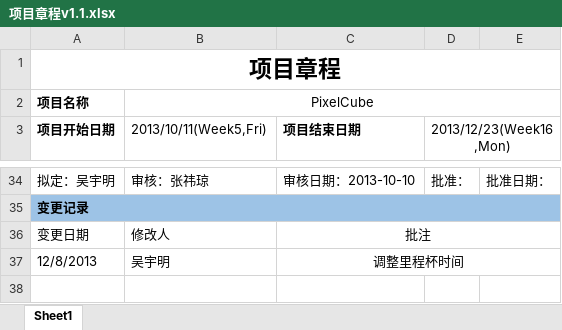
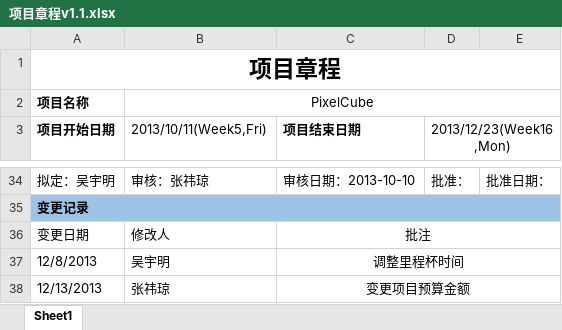
Before and after one commit to Aetf/PixelCube, an Excel workbook: doc/项目章程v1.1.xlsx, sheet Sheet1, drawn as a sheet; only a part is shown, gaps mark what is left out; values as stored, in another font and other column widths than the file's, no borders; the diff names each change by its address in the sheet, - before the commit and + after, or states it on an @@ line.

Commit message:
项目章程中预算变更

```diff
--- a/doc/项目章程v1.1.xlsx (sheet Sheet1)
+++ b/doc/项目章程v1.1.xlsx (sheet Sheet1)
+row 38: 12/13/2013 | 张祎琼 | 变更项目预算金额
```
